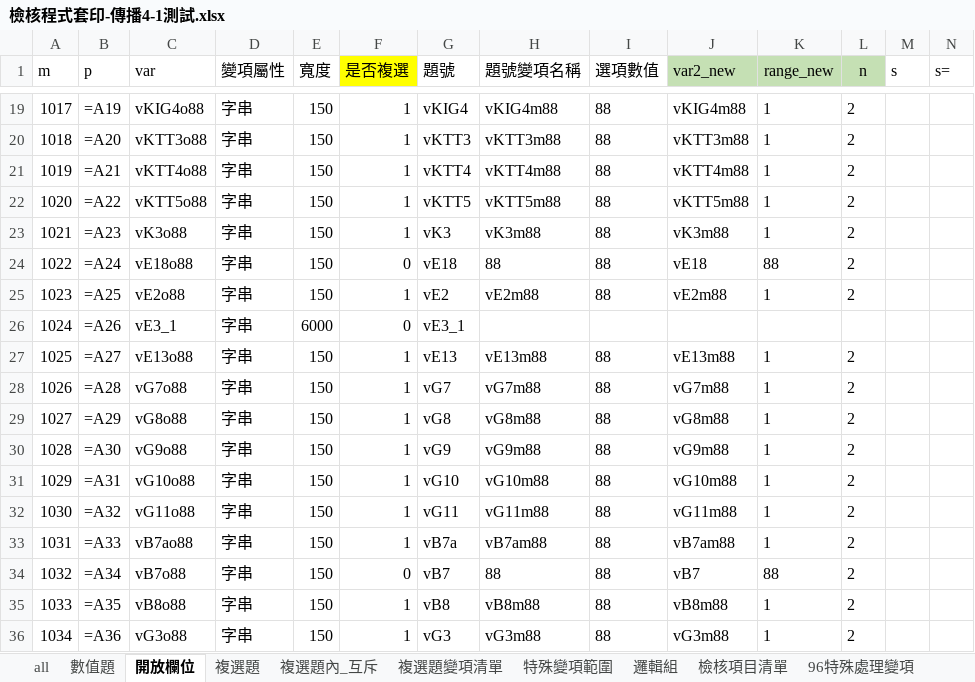
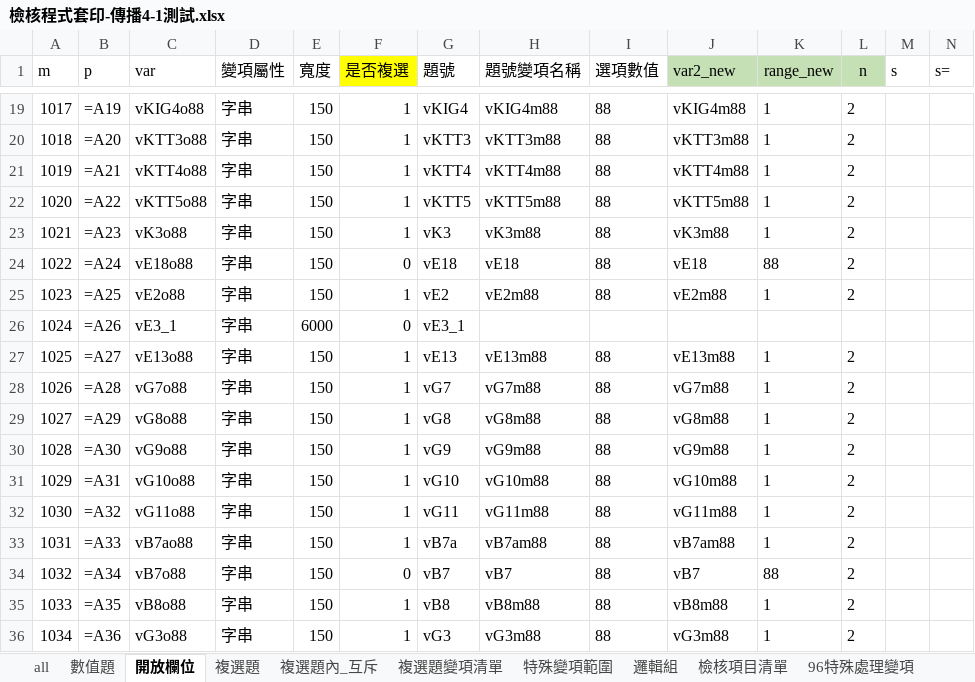
Before and after one commit to CKBlack7722/syntaxwork, an Excel workbook: 傳播4-1/檢核程式套印-傳播4-1測試.xlsx, sheet 開放欄位, drawn as a sheet; only a part is shown, gaps mark what is left out; values as stored, in another font and other column widths than the file's, no borders; formulas without a stored value are shown as written; the diff covers the shown part only; the diff names each change by its address in the sheet, - before the commit and + after, or states it on an @@ line.

```diff
--- a/傳播4-1/檢核程式套印-傳播4-1測試.xlsx (sheet 開放欄位)
+++ b/傳播4-1/檢核程式套印-傳播4-1測試.xlsx (sheet 開放欄位)
-H24 (題號變項名稱): 88
+H24 (題號變項名稱): vE18
-H34 (題號變項名稱): 88
+H34 (題號變項名稱): vB7
```
Also changed, not shown: 33 edited cells elsewhere in this sheet, 11 other files.
